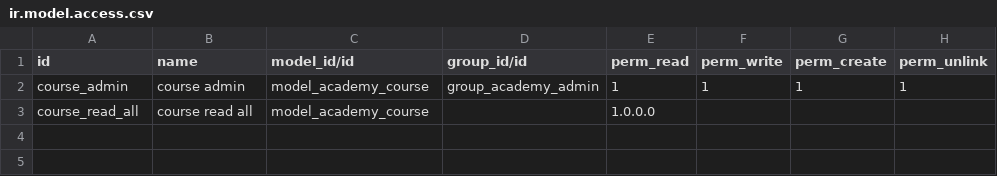
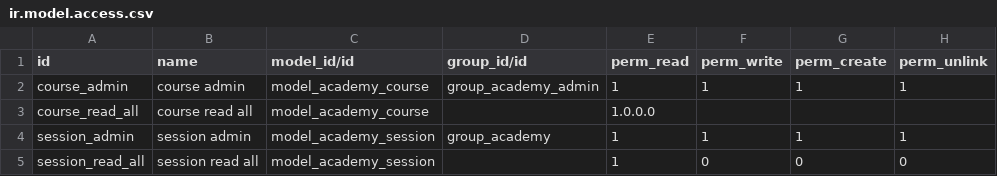
Before and after one commit to willberOdoo/TechicalTraining, a CSV file: security/ir.model.access.csv, drawn as a sheet.

Commit message:
[Add] folder app academy

```diff
--- a/security/ir.model.access.csv
+++ b/security/ir.model.access.csv
@@ -3 +3,3 @@ course_admin,course admin,model_academy_course,group_academy_admin,1,1,1,1
 course_read_all,course read all,model_academy_course,,1.0.0.0
+session_admin,session admin,model_academy_session,group_academy,1,1,1,1
+session_read_all,session read all,model_academy_session,,1,0,0,0
```
Also changed, not shown: 6 other files.
